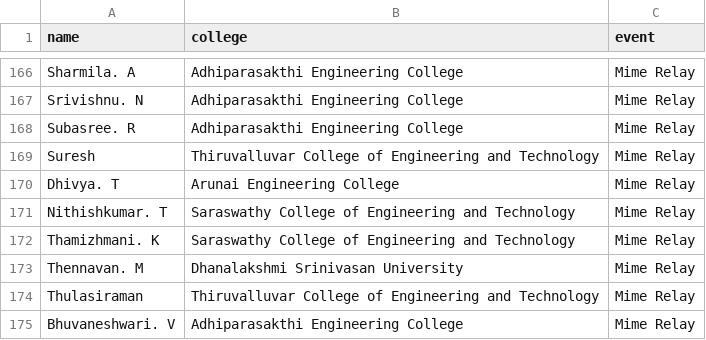
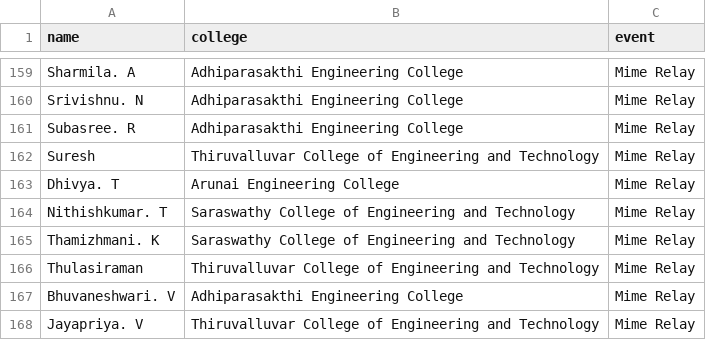
Before and after one commit to vishnuprasath2406/Certificate, a CSV file: public/participants.csv, drawn as a sheet; only a part is shown, gaps mark what is left out; the shorter side is filled out with more unchanged rows; the diff covers the shown part only; the diff names each change by its address in the sheet, - before the commit and + after, or states it on an @@ line.

```diff
--- a/public/participants.csv
+++ b/public/participants.csv
-row 173: Thennavan. M | Dhanalakshmi Srinivasan University | Mime Relay
```
Also changed, not shown: 7 removed rows elsewhere in this file.
